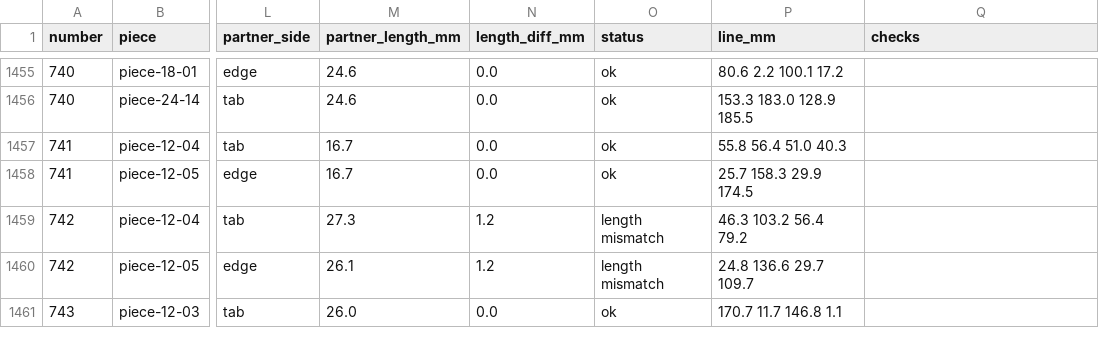
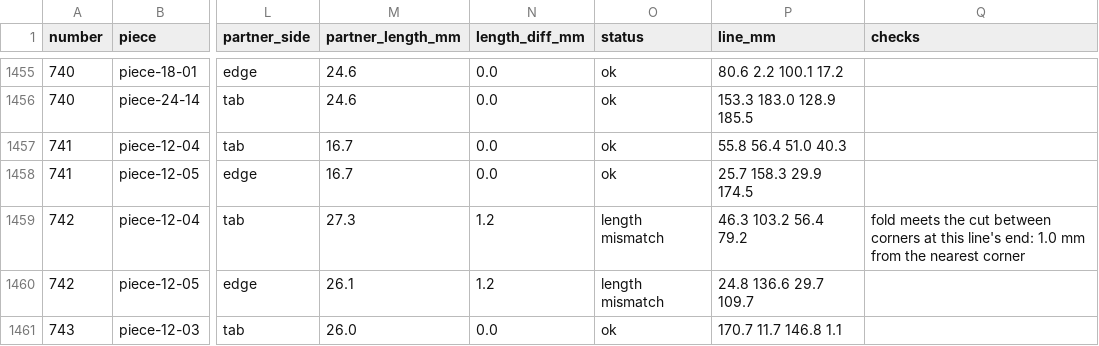
Before and after one commit to tungufoss/cricut-pdf-to-svg, a CSV file: data/bowser/bowser-edges.csv, drawn as a sheet; only a part is shown, gaps mark what is left out; the diff names each change by its address in the sheet, - before the commit and + after, or states it on an @@ line.

```diff
--- a/data/bowser/bowser-edges.csv
+++ b/data/bowser/bowser-edges.csv
-Q1459 (checks): (empty)
+Q1459 (checks): fold meets the cut between corners at this line's end: 1.0 mm from the nearest corner
```
Also changed, not shown: data/bowser/bowser-checks.csv, 8 other files.
